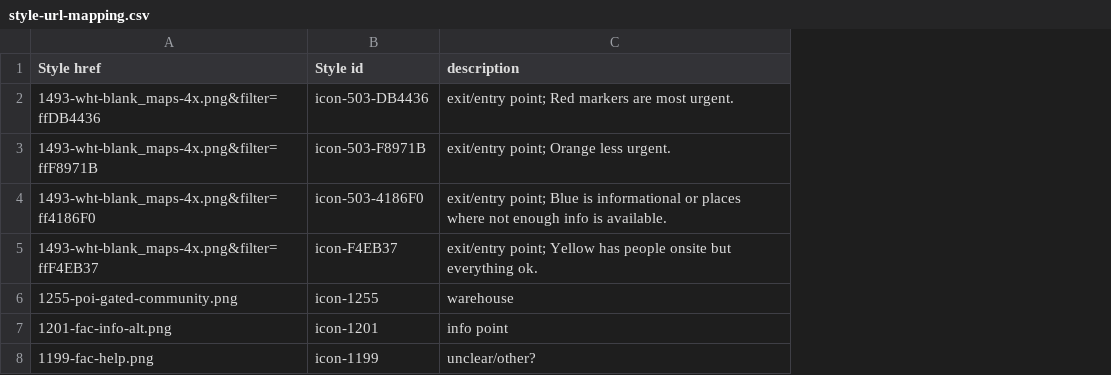
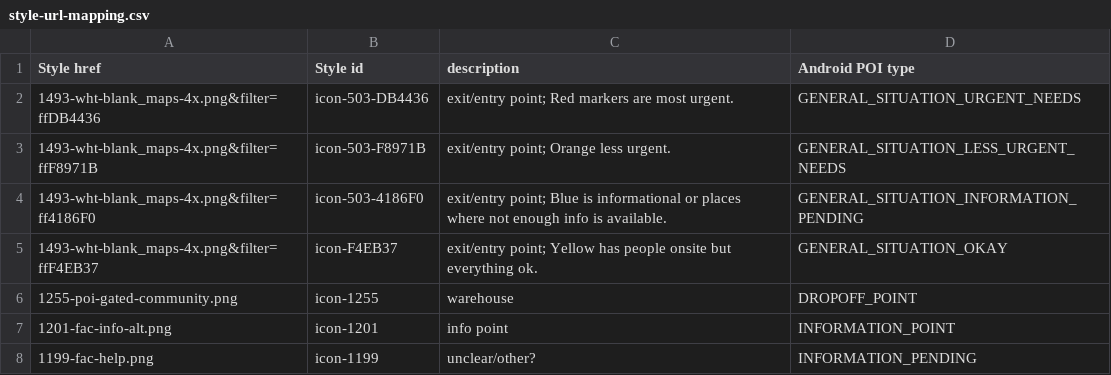
Before and after one commit to refugeehackathon/refugeetransit-data, a CSV file: prepared-kml/style-url-mapping.csv, drawn as a sheet; the diff names each change by its address in the sheet, - before the commit and + after, or states it on an @@ line.

Commit message:
Add mapping for Android POI types.

```diff
--- a/prepared-kml/style-url-mapping.csv
+++ b/prepared-kml/style-url-mapping.csv
+column D (Android POI type), rows 2-8: GENERAL_SITUATION_URGENT_NEEDS | GENERAL_SITUATION_LESS_URGENT_NEEDS | GENERAL_SITUATION_INFORMATION_PENDING | GENERAL_SITUATION_OKAY | DROPOFF_POINT | INFORMATION_POINT | INFORMATION_PENDING
```
